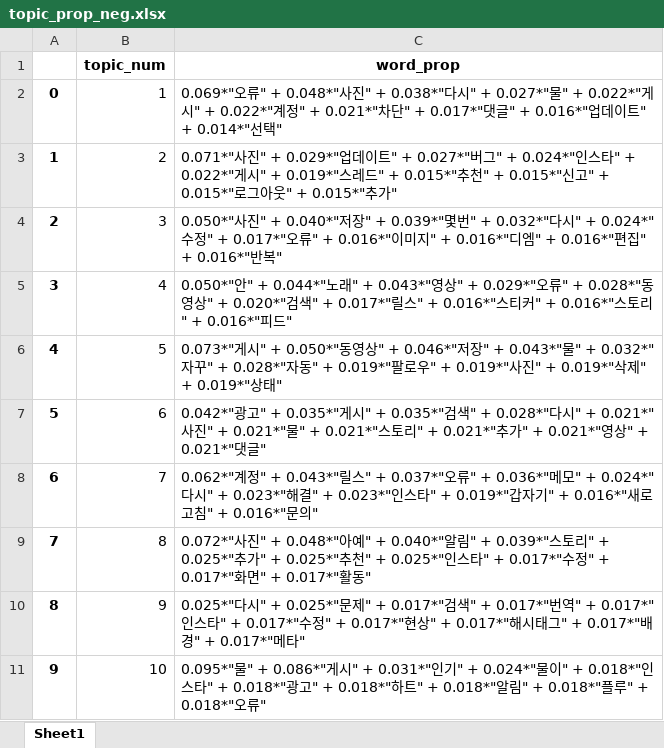
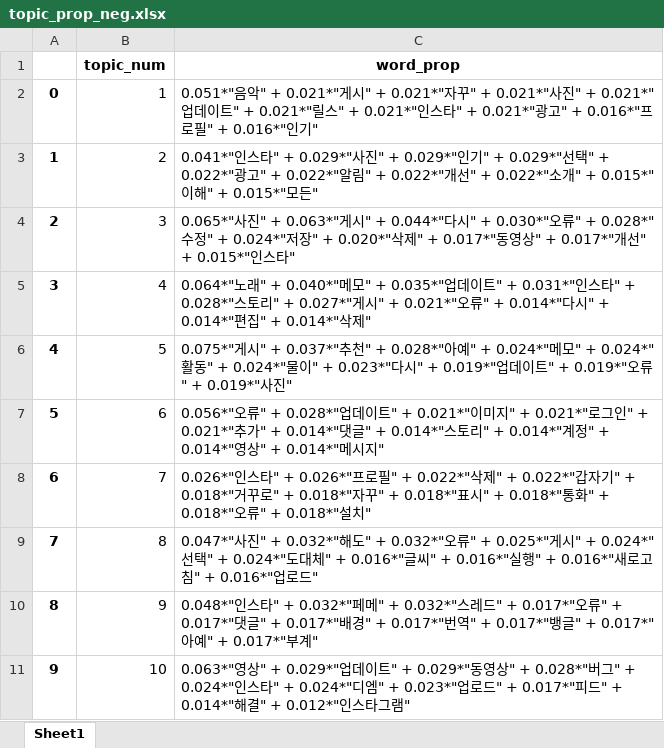
Before and after one commit to hooooooni/mHealthApp-review-textmining_colab, an Excel workbook: result/topic_prop_neg.xlsx, sheet Sheet1, drawn as a sheet; values as stored, in another font and other column widths than the file's, no borders; the diff names each change by its address in the sheet, - before the commit and + after, or states it on an @@ line.

```diff
--- a/result/topic_prop_neg.xlsx (sheet Sheet1)
+++ b/result/topic_prop_neg.xlsx (sheet Sheet1)
-C2 (word_prop): 0.069*"오류" + 0.048*"사진" + 0.038*"다시" + 0.027*"물" + 0.022*"게시" + 0.022*"계정" + 0.021*"차단" + 0.017*"댓글" + 0.016*"업데이트" + 0.014*"선택"
+C2 (word_prop): 0.051*"음악" + 0.021*"게시" + 0.021*"자꾸" + 0.021*"사진" + 0.021*"업데이트" + 0.021*"릴스" + 0.021*"인스타" + 0.021*"광고" + 0.016*"프로필" + 0.016*"인기"
-C3 (word_prop): 0.071*"사진" + 0.029*"업데이트" + 0.027*"버그" + 0.024*"인스타" + 0.022*"게시" + 0.019*"스레드" + 0.015*"추천" + 0.015*"신고" + 0.015*"로그아웃" + 0.015*"추가"
+C3 (word_prop): 0.041*"인스타" + 0.029*"사진" + 0.029*"인기" + 0.029*"선택" + 0.022*"광고" + 0.022*"알림" + 0.022*"개선" + 0.022*"소개" + 0.015*"이해" + 0.015*"모든"
-C4 (word_prop): 0.050*"사진" + 0.040*"저장" + 0.039*"몇번" + 0.032*"다시" + 0.024*"수정" + 0.017*"오류" + 0.016*"이미지" + 0.016*"디엠" + 0.016*"편집" + 0.016*"반복"
+C4 (word_prop): 0.065*"사진" + 0.063*"게시" + 0.044*"다시" + 0.030*"오류" + 0.028*"수정" + 0.024*"저장" + 0.020*"삭제" + 0.017*"동영상" + 0.017*"개선" + 0.015*"인스타"
-C5 (word_prop): 0.050*"안" + 0.044*"노래" + 0.043*"영상" + 0.029*"오류" + 0.028*"동영상" + 0.020*"검색" + 0.017*"릴스" + 0.016*"스티커" + 0.016*"스토리" + 0.016*"피드"
+C5 (word_prop): 0.064*"노래" + 0.040*"메모" + 0.035*"업데이트" + 0.031*"인스타" + 0.028*"스토리" + 0.027*"게시" + 0.021*"오류" + 0.014*"다시" + 0.014*"편집" + 0.014*"삭제"
-C6 (word_prop): 0.073*"게시" + 0.050*"동영상" + 0.046*"저장" + 0.043*"물" + 0.032*"자꾸" + 0.028*"자동" + 0.019*"팔로우" + 0.019*"사진" + 0.019*"삭제" + 0.019*"상태"
+C6 (word_prop): 0.075*"게시" + 0.037*"추천" + 0.028*"아예" + 0.024*"메모" + 0.024*"활동" + 0.024*"물이" + 0.023*"다시" + 0.019*"업데이트" + 0.019*"오류" + 0.019*"사진"
-C7 (word_prop): 0.042*"광고" + 0.035*"게시" + 0.035*"검색" + 0.028*"다시" + 0.021*"사진" + 0.021*"물" + 0.021*"스토리" + 0.021*"추가" + 0.021*"영상" + 0.021*"댓글"
+C7 (word_prop): 0.056*"오류" + 0.028*"업데이트" + 0.021*"이미지" + 0.021*"로그인" + 0.021*"추가" + 0.014*"댓글" + 0.014*"스토리" + 0.014*"계정" + 0.014*"영상" + 0.014*"메시지"
-C8 (word_prop): 0.062*"계정" + 0.043*"릴스" + 0.037*"오류" + 0.036*"메모" + 0.024*"다시" + 0.023*"해결" + 0.023*"인스타" + 0.019*"갑자기" + 0.016*"새로고침" + 0.016*"문의"
+C8 (word_prop): 0.026*"인스타" + 0.026*"프로필" + 0.022*"삭제" + 0.022*"갑자기" + 0.018*"거꾸로" + 0.018*"자꾸" + 0.018*"표시" + 0.018*"통화" + 0.018*"오류" + 0.018*"설치"
-C9 (word_prop): 0.072*"사진" + 0.048*"아예" + 0.040*"알림" + 0.039*"스토리" + 0.025*"추가" + 0.025*"추천" + 0.025*"인스타" + 0.017*"수정" + 0.017*"화면" + 0.017*"활동"
+C9 (word_prop): 0.047*"사진" + 0.032*"해도" + 0.032*"오류" + 0.025*"게시" + 0.024*"선택" + 0.024*"도대체" + 0.016*"글씨" + 0.016*"실행" + 0.016*"새로고침" + 0.016*"업로드"
-C10 (word_prop): 0.025*"다시" + 0.025*"문제" + 0.017*"검색" + 0.017*"번역" + 0.017*"인스타" + 0.017*"수정" + 0.017*"현상" + 0.017*"해시태그" + 0.017*"배경" + 0.017*"메타"
+C10 (word_prop): 0.048*"인스타" + 0.032*"페메" + 0.032*"스레드" + 0.017*"오류" + 0.017*"댓글" + 0.017*"배경" + 0.017*"번역" + 0.017*"뱅글" + 0.017*"아예" + 0.017*"부계"
-C11 (word_prop): 0.095*"물" + 0.086*"게시" + 0.031*"인기" + 0.024*"물이" + 0.018*"인스타" + 0.018*"광고" + 0.018*"하트" + 0.018*"알림" + 0.018*"플루" + 0.018*"오류"
+C11 (word_prop): 0.063*"영상" + 0.029*"업데이트" + 0.029*"동영상" + 0.028*"버그" + 0.024*"인스타" + 0.024*"디엠" + 0.023*"업로드" + 0.017*"피드" + 0.014*"해결" + 0.012*"인스타그램"
```
Also changed, not shown: result/topic_prop_pos.xlsx, 4 other files.
